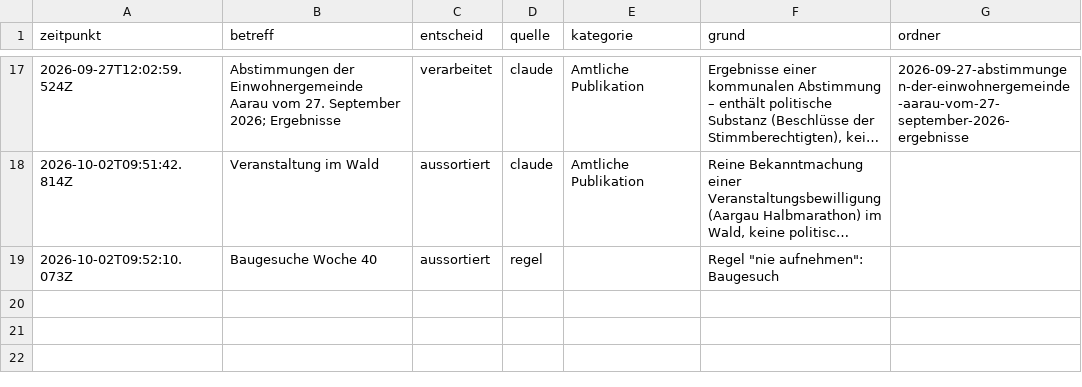
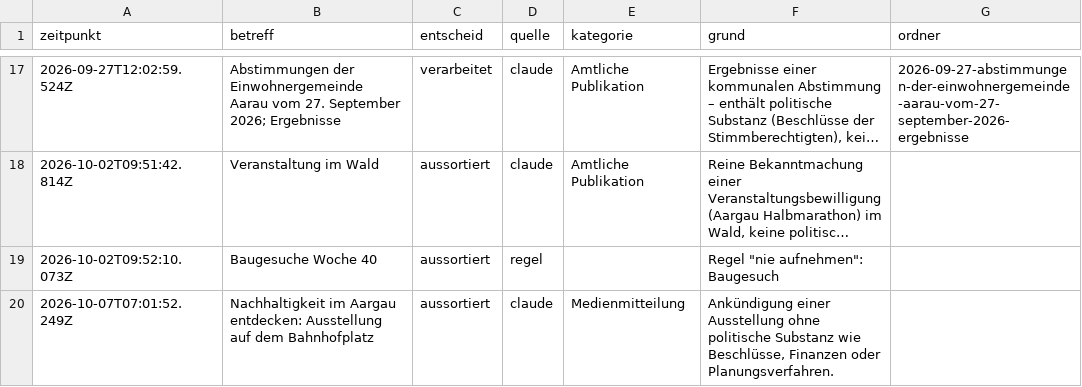
Before and after one commit to NeuralNiffler/5000ratshuus.ch, a CSV file: docs/pipeline-entscheide.csv, drawn as a sheet; only a part is shown, gaps mark what is left out; long unchanged cells end in ….

```diff
--- a/docs/pipeline-entscheide.csv
+++ b/docs/pipeline-entscheide.csv
@@ -19 +19,2 @@ zeitpunkt,betreff,entscheid,quelle,kategorie,grund,ordner
 2026-10-02T09:52:10.073Z,Baugesuche Woche 40,aussortiert,regel,,"Regel ""nie aufnehmen"": Baugesuch",
+2026-10-07T07:01:52.249Z,Nachhaltigkeit im Aargau entdecken: Ausstellung auf dem Bahnhofplatz,aussortiert,claude,Medienmitteilung,"Ankündigung einer Ausstellung ohne politische Substanz wie Beschlüsse, Finanzen oder Planungsverfahren.",
```
